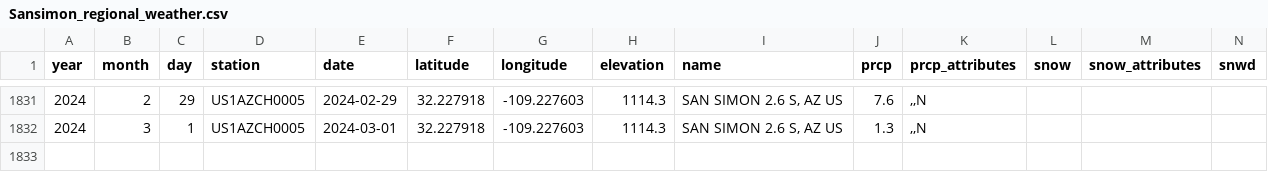
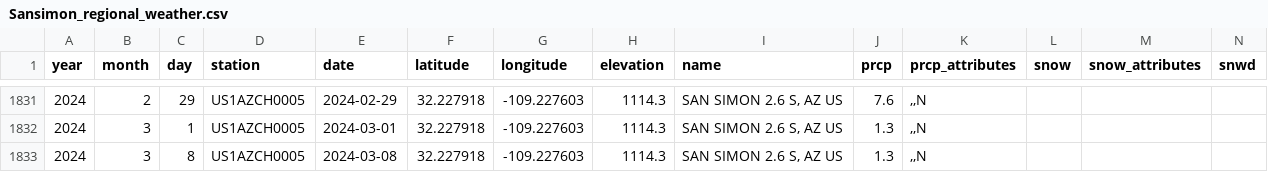
Before and after one commit to weecology/PortalData, a CSV file: Weather/Sansimon_regional_weather.csv, drawn as a sheet; only a part is shown, gaps mark what is left out; rows hold the shown columns only; the diff names each change by its address in the sheet, - before the commit and + after, or states it on an @@ line.

Commit message:
Update data and trigger archive: GitHub Build 995 [skip ci] [cron]

```diff
--- a/Weather/Sansimon_regional_weather.csv
+++ b/Weather/Sansimon_regional_weather.csv
+row 1833: 2024 | 3 | 8 | US1AZCH0005 | 2024-03-08 | 32.227918 | -109.227603 | 1114.3 | SAN SIMON 2.6 S, AZ US | 1.3 | ,,N
```
Also changed, not shown: NDVI/ndvi.csv, Rodents/moon_dates.csv, 2 other files.
